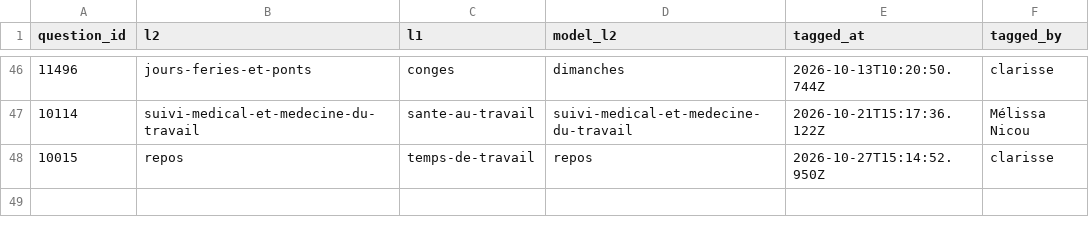
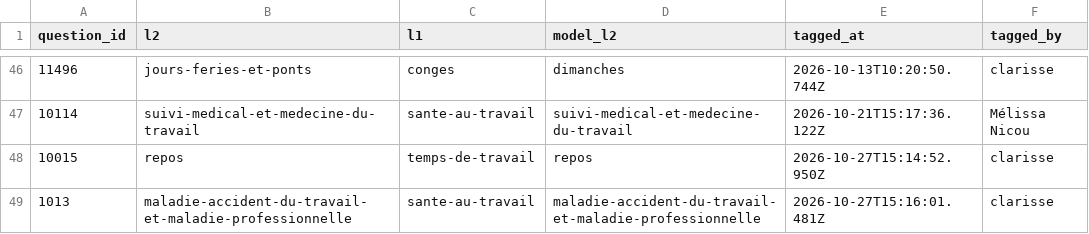
Before and after one commit to rmelisson/fiches-sp-links-tagging, a CSV file: votes/question_themes.csv, drawn as a sheet; only a part is shown, gaps mark what is left out; the diff names each change by its address in the sheet, - before the commit and + after, or states it on an @@ line.

Commit message:
themes: clarisse (48)

```diff
--- a/votes/question_themes.csv
+++ b/votes/question_themes.csv
+row 49: 1013 | maladie-accident-du-travail-et-maladie-professionnelle | sante-au-travail | maladie-accident-du-travail-et-maladie-professionnelle | 2026-10-27T15:16:01.481Z | clarisse
```
